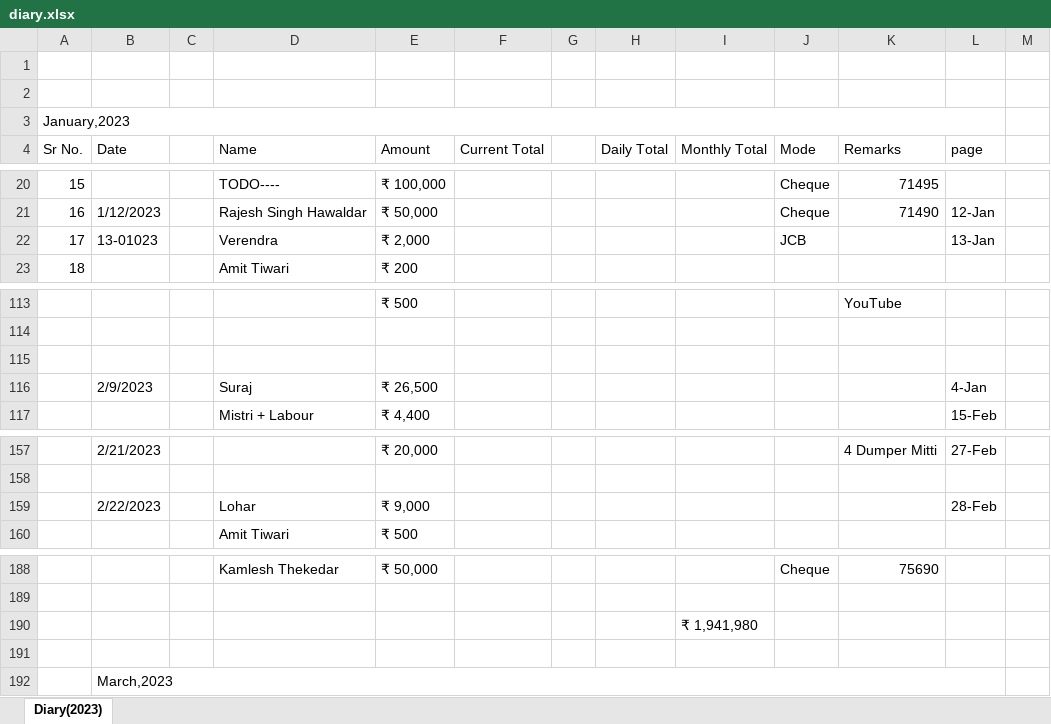
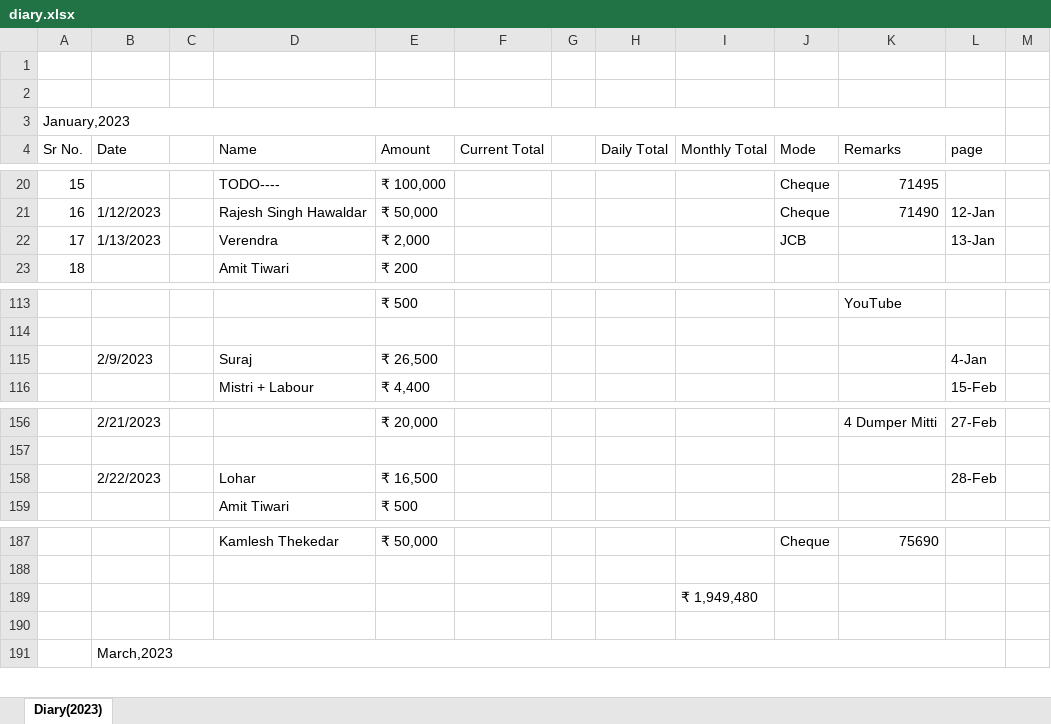
Before and after one commit to vrohan319/RadhaConstructions, an Excel workbook: diary.xlsx, sheet Diary(2023), drawn as a sheet; only a part is shown, gaps mark what is left out; values as stored, in another font and other column widths than the file's, no cell formats; removed rows and columns are numbered as before the commit, all else as after; the diff names each change by its address in the sheet, - before the commit and + after, or states it on an @@ line.

Commit message:
Update diary.xlsx

```diff
--- a/diary.xlsx (sheet Diary(2023))
+++ b/diary.xlsx (sheet Diary(2023))
-B22 (Date): 13-01023
+B22 (Date): 1/13/2023
-row 115: (empty)
-E158 (Amount): ₹ 9,000
+E158 (Amount): ₹ 16,500
-I189 (Monthly Total): ₹ 1,941,980
+I189 (Monthly Total): ₹ 1,949,480
```
Also changed, not shown: cell formats.
